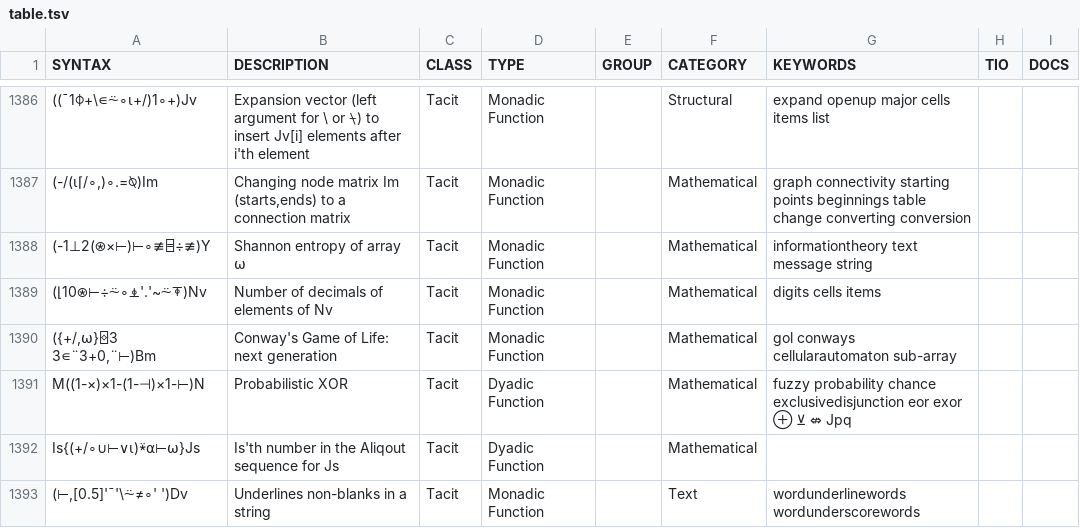
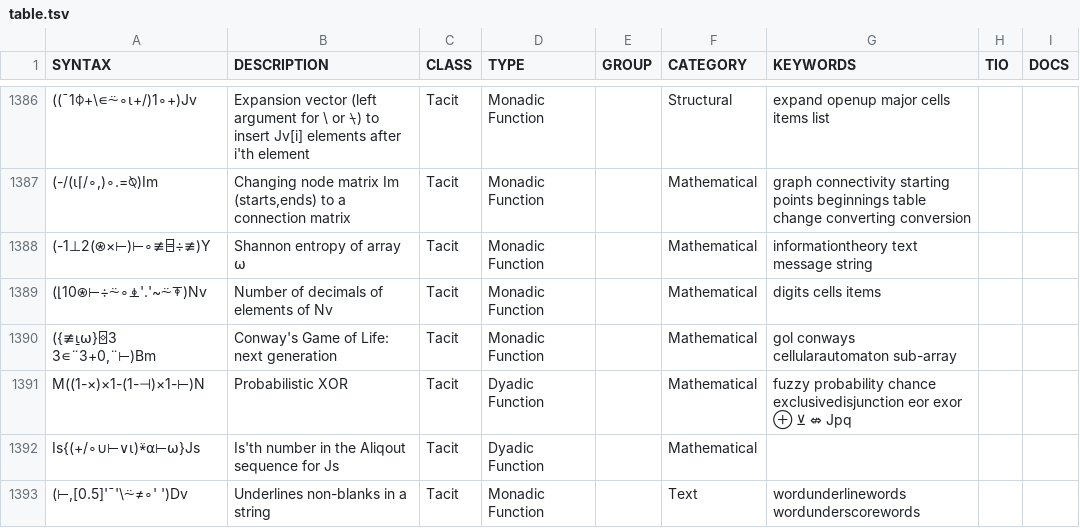
Before and after one commit to abrudz/aplcart, a TSV file: table.tsv, drawn as a sheet; only a part is shown, gaps mark what is left out; the diff names each change by its address in the sheet, - before the commit and + after, or states it on an @@ line.

Commit message:
shorter GoL

```diff
--- a/table.tsv
+++ b/table.tsv
-A1390 (SYNTAX): ({+/,⍵}⌺3 3∊¨3+0,¨⊢)Bm
+A1390 (SYNTAX): ({≢⍸⍵}⌺3 3∊¨3+0,¨⊢)Bm
```
